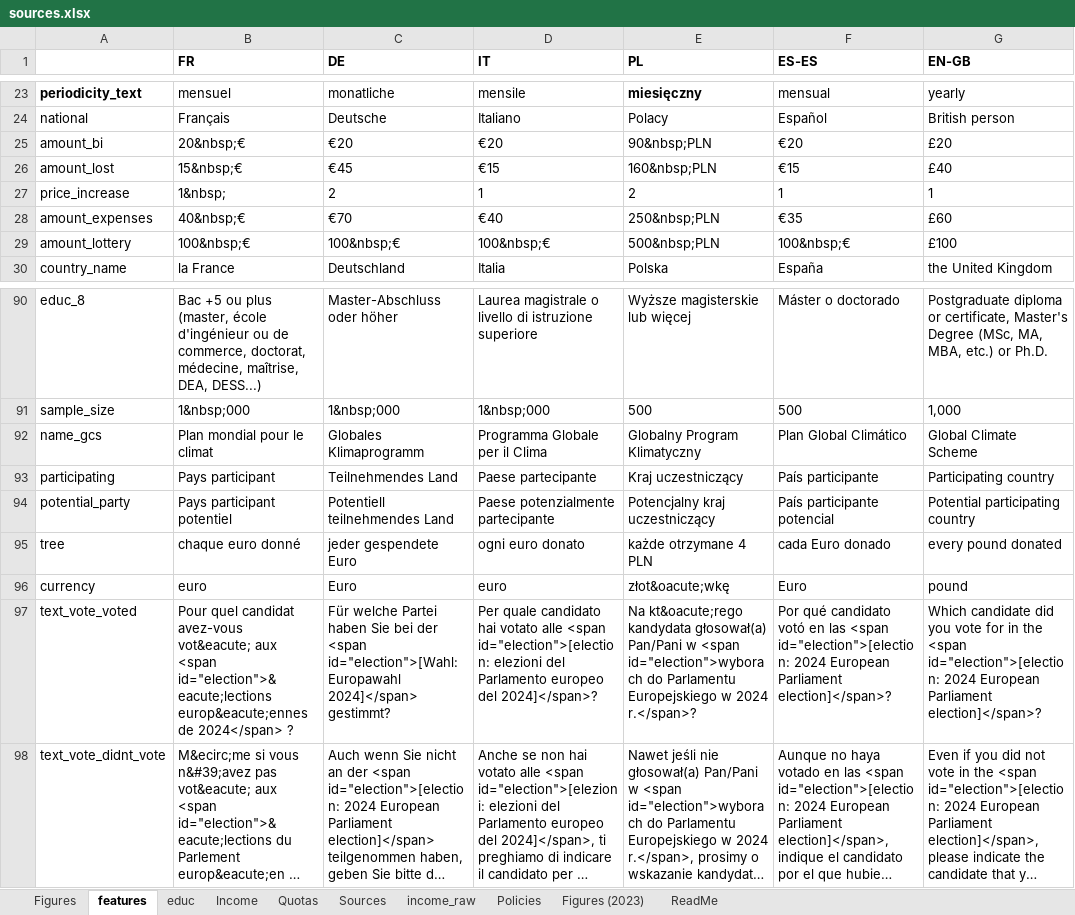
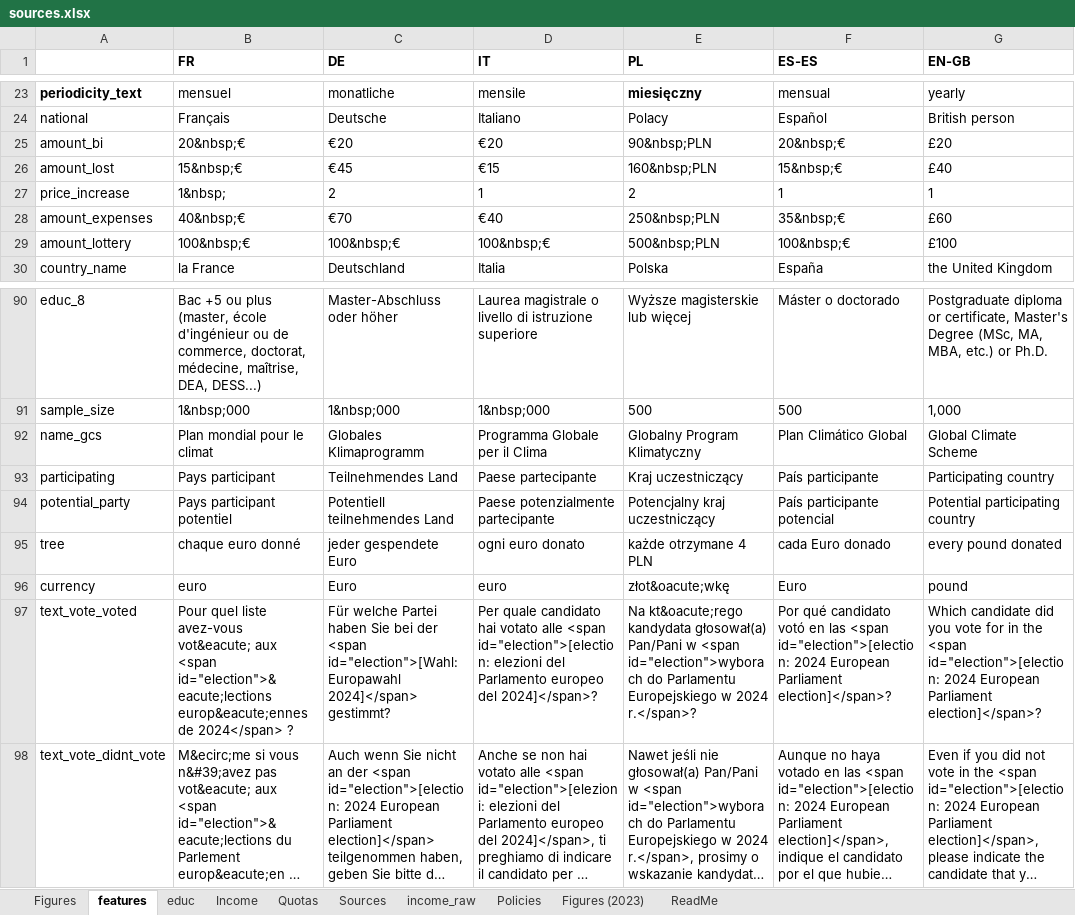
Before and after one commit to bixiou/robustness_global_redistr, an Excel workbook: questionnaire/sources.xlsx, sheet features, drawn as a sheet; only a part is shown, gaps mark what is left out; long unchanged cells end in …; values as stored, in another font and other column widths than the file's, no borders; the diff covers the shown part only; the diff names each change by its address in the sheet, - before the commit and + after, or states it on an @@ line.

```diff
--- a/questionnaire/sources.xlsx (sheet features)
+++ b/questionnaire/sources.xlsx (sheet features)
-F25 (ES-ES): €20
+F25 (ES-ES): 20&nbsp;€
-F26 (ES-ES): €15
+F26 (ES-ES): 15&nbsp;€
-F28 (ES-ES): €35
+F28 (ES-ES): 35&nbsp;€
-F92 (ES-ES): Plan Global Climático
+F92 (ES-ES): Plan Climático Global
-B97 (FR): Pour quel candidat avez-vous vot&eacute;…
+B97 (FR): Pour quel liste avez-vous vot&eacute;…
```
Also changed, not shown: 19 edited cells elsewhere in this sheet, 6 other files.
